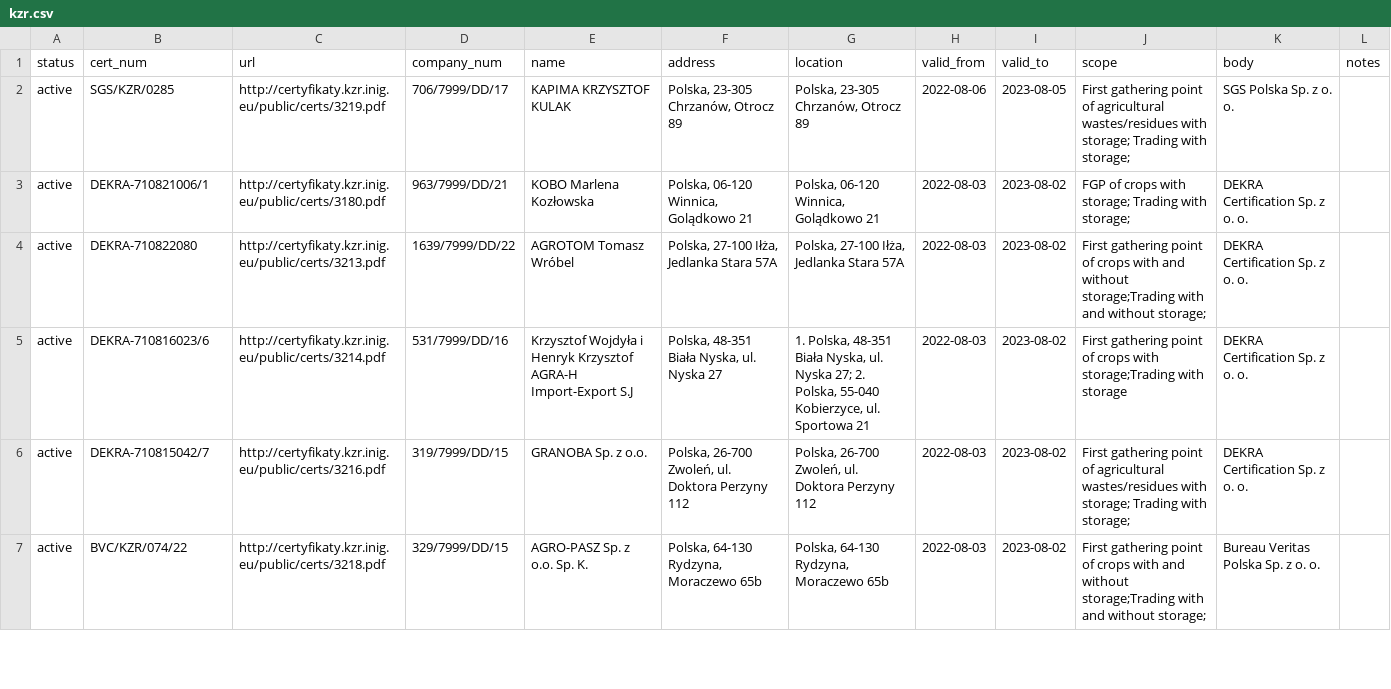
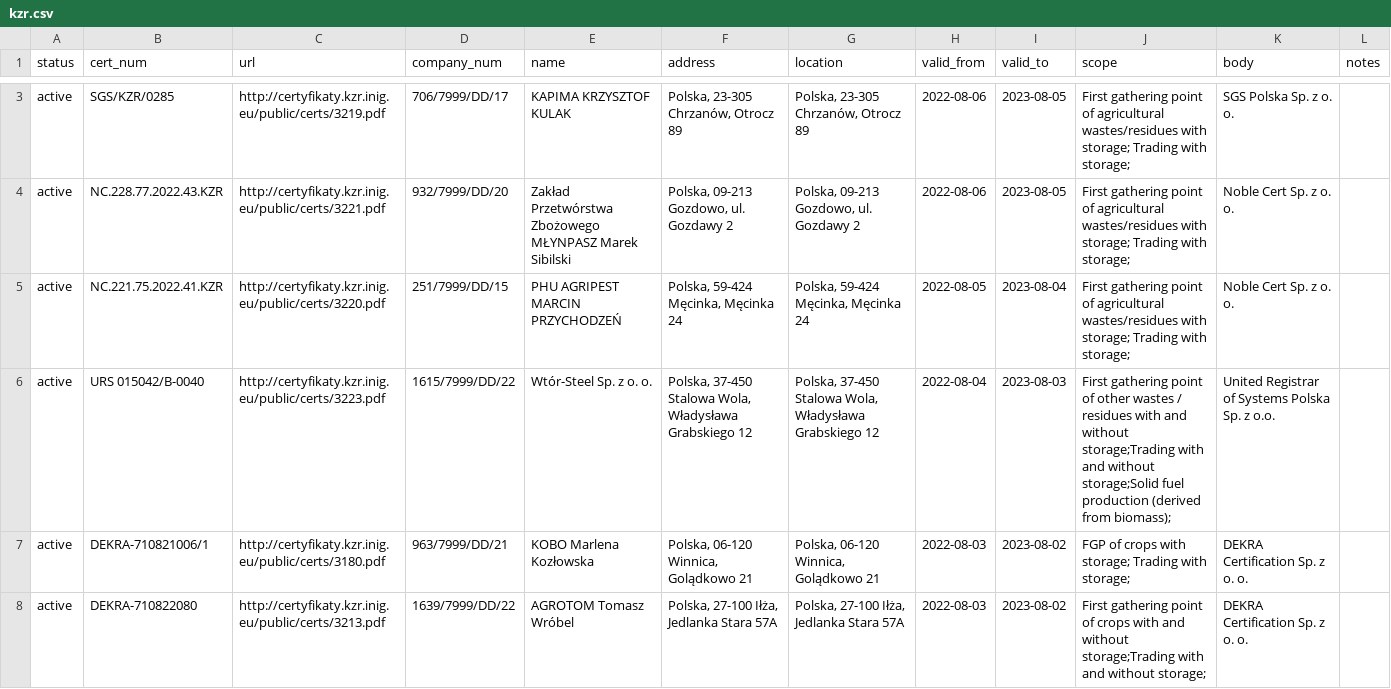
Before and after one commit to jandolezal/certificates, a CSV file: data/kzr.csv, drawn as a sheet; only a part is shown, gaps mark what is left out; the shorter side is filled out with more unchanged rows; the diff covers the shown part only.

```diff
--- a/data/kzr.csv
+++ b/data/kzr.csv
@@ -2,2 +3,5 @@ status,cert_num,url,company_num,name,address,location,valid_from,valid_to,scope,
 active,SGS/KZR/0285,http://certyfikaty.kzr.inig.eu/public/certs/3219.pdf,706/7999/DD/17,KAPIMA KRZYSZTOF KULAK,"Polska, 23-305 Chrzanów, Otrocz 89","Polska, 23-305 Chrzanów, Otrocz 89",2022-08-06,2023-08-05,First   gathering  point of agricultural wastes/residues with storage; Trading with storage;,SGS Polska Sp. z o. o.,
+active,NC.228.77.2022.43.KZR,http://certyfikaty.kzr.inig.eu/public/certs/3221.pdf,932/7999/DD/20,Zakład Przetwórstwa Zbożowego MŁYNPASZ Marek Sibilski,"Polska, 09-213 Gozdowo, ul. Gozdawy 2","Polska, 09-213 Gozdowo, ul. Gozdawy 2",2022-08-06,2023-08-05,First   gathering  point of agricultural wastes/residues with storage; Trading with storage;,Noble Cert Sp. z o. o.,
+active,NC.221.75.2022.41.KZR,http://certyfikaty.kzr.inig.eu/public/certs/3220.pdf,251/7999/DD/15,PHU AGRIPEST MARCIN PRZYCHODZEŃ,"Polska, 59-424 Męcinka,  Męcinka 24","Polska, 59-424 Męcinka,  Męcinka 24",2022-08-05,2023-08-04,First   gathering  point of agricultural wastes/residues with storage; Trading with storage;,Noble Cert Sp. z o. o.,
+active,URS 015042/B-0040,http://certyfikaty.kzr.inig.eu/public/certs/3223.pdf,1615/7999/DD/22,Wtór-Steel Sp. z o. o.,"Polska, 37-450 Stalowa Wola, Władysława Grabskiego 12","Polska, 37-450 Stalowa Wola, Władysława Grabskiego 12",2022-08-04,2023-08-03,First gathering point of other wastes / residues with and without storage;Trading with and without storage;Solid fuel production (derived from biomass);,United Registrar of Systems Polska Sp. z o.o.,
 active,DEKRA-710821006/1,http://certyfikaty.kzr.inig.eu/public/certs/3180.pdf,963/7999/DD/21,KOBO Marlena Kozłowska,"Polska, 06-120 Winnica, Golądkowo 21","Polska, 06-120 Winnica, Golądkowo 21",2022-08-03,2023-08-02,FGP of crops with storage; Trading with storage;,DEKRA Certification Sp. z o. o.,
```
Also changed, not shown: 1 added row and 2 edited cells elsewhere in this file.
